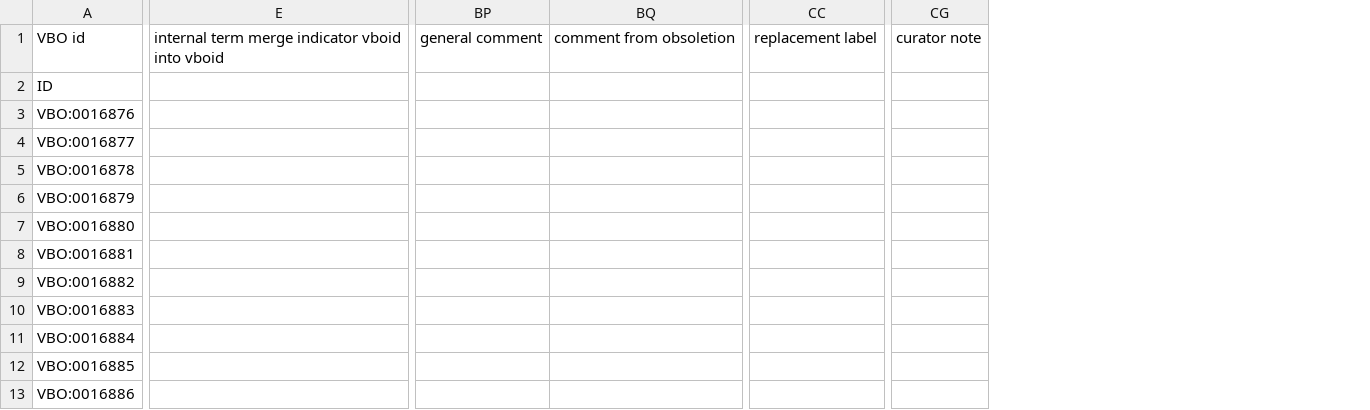
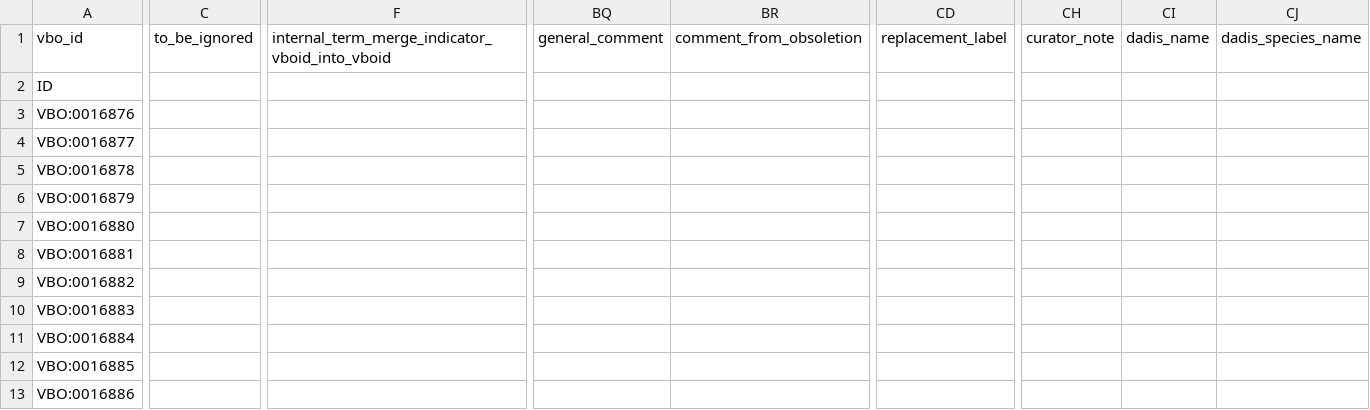
Before and after one commit to monarch-initiative/vertebrate-breed-ontology, a TSV file: src/ontology/components/livestockbreeds.tsv, drawn as a sheet; only a part is shown, gaps mark what is left out; removed rows and columns are numbered as before the commit, all else as after; the diff covers the shown part only; the diff names each change by its address in the sheet, - before the commit and + after, or states it on an @@ line.

```diff
--- a/src/ontology/components/livestockbreeds.tsv
+++ b/src/ontology/components/livestockbreeds.tsv
+column C, row 1: to_be_ignored
-column E, row 1: internal term merge indicator vboid into vboid
+column F, row 1: internal_term_merge_indicator_vboid_into_vboid
-column BP, row 1: general comment
-column BQ, row 1: comment from obsoletion
+column BQ, row 1: general_comment
+column BR, row 1: comment_from_obsoletion
-column CC, row 1: replacement label
+column CD, row 1: replacement_label
-column CG, row 1: curator note
+column CH, row 1: curator_note
+column CI, row 1: dadis_name
+column CJ, row 1: dadis_species_name
-A1: VBO id
+A1: vbo_id
```
Also changed, not shown: 3 added columns and 72 edited cells elsewhere in this file, src/ontology/components/catbreeds.tsv, 2 other files.
